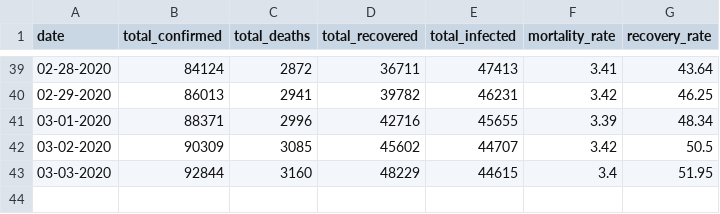
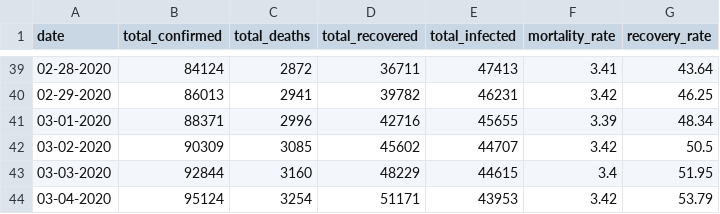
Before and after one commit to davidkirwan/covid-19-plots, a CSV file: covid-19.csv, drawn as a sheet; only a part is shown, gaps mark what is left out.

Commit message:
Latest data

```diff
--- a/covid-19.csv
+++ b/covid-19.csv
@@ -43 +43,2 @@ date,total_confirmed,total_deaths,total_recovered,total_infected,mortality_rate,
 03-03-2020,92844,3160,48229,44615,3.4,51.95
+03-04-2020,95124,3254,51171,43953,3.42,53.79
```
Also changed, not shown: 3 other files.
